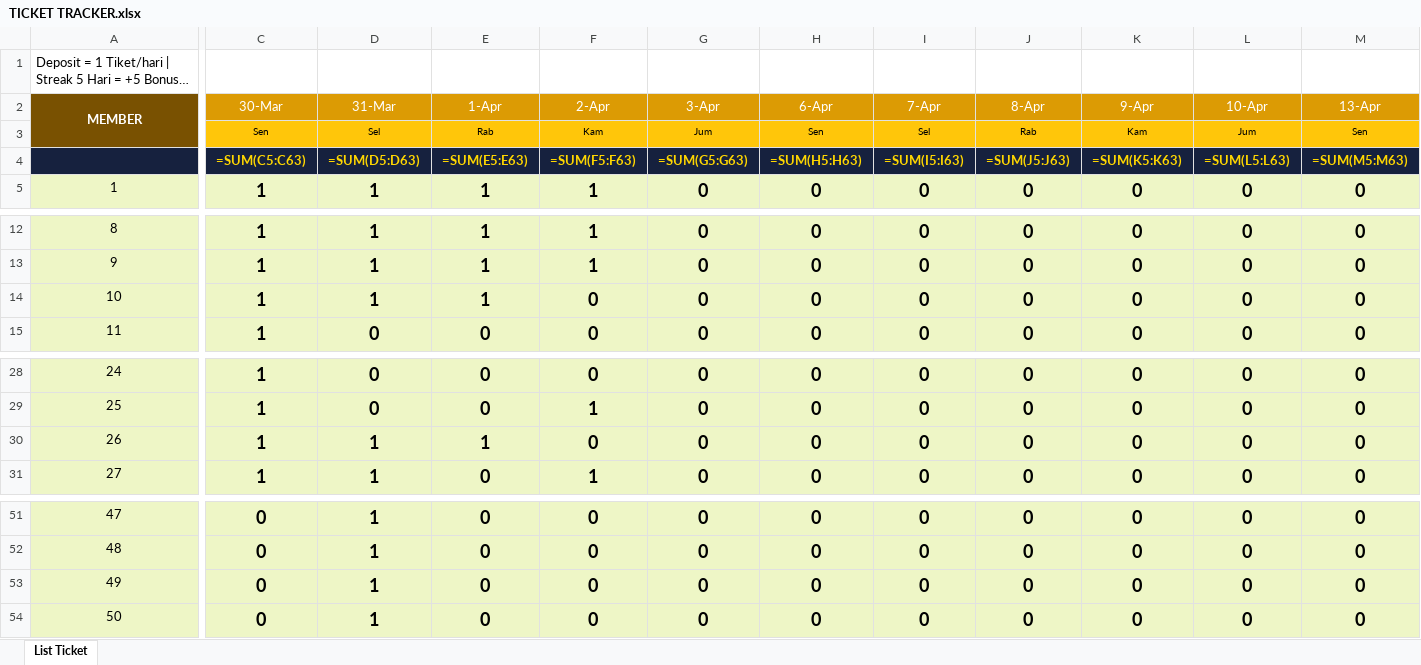
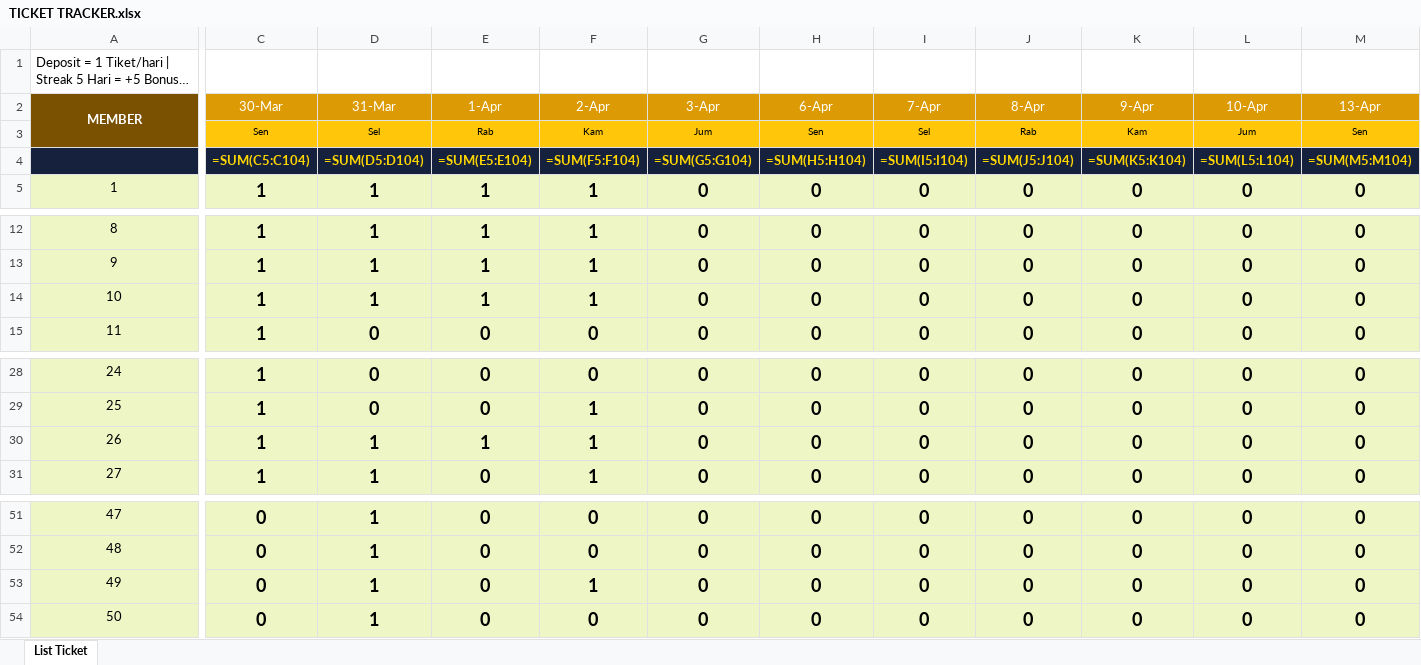
Before and after one commit to analystkael/tickettracker, an Excel workbook: TICKET TRACKER.xlsx, sheet List Ticket, drawn as a sheet; only a part is shown, gaps mark what is left out; long unchanged cells end in …; values as stored, in another font and other column widths than the file's, no borders; formulas without a stored value are shown as written; the diff covers the shown part only; the diff names each change by its address in the sheet, - before the commit and + after, or states it on an @@ line.

```diff
--- a/TICKET TRACKER.xlsx (sheet List Ticket)
+++ b/TICKET TRACKER.xlsx (sheet List Ticket)
-C4 (30-Mar): =SUM(C5:C63)
+C4 (30-Mar): =SUM(C5:C104)
-D4 (31-Mar): =SUM(D5:D63)
+D4 (31-Mar): =SUM(D5:D104)
-E4 (1-Apr): =SUM(E5:E63)
+E4 (1-Apr): =SUM(E5:E104)
-F4 (2-Apr): =SUM(F5:F63)
+F4 (2-Apr): =SUM(F5:F104)
-G4 (3-Apr): =SUM(G5:G63)
+G4 (3-Apr): =SUM(G5:G104)
-H4 (6-Apr): =SUM(H5:H63)
+H4 (6-Apr): =SUM(H5:H104)
-I4 (7-Apr): =SUM(I5:I63)
+I4 (7-Apr): =SUM(I5:I104)
-J4 (8-Apr): =SUM(J5:J63)
+J4 (8-Apr): =SUM(J5:J104)
-K4 (9-Apr): =SUM(K5:K63)
+K4 (9-Apr): =SUM(K5:K104)
-L4 (10-Apr): =SUM(L5:L63)
+L4 (10-Apr): =SUM(L5:L104)
-M4 (13-Apr): =SUM(M5:M63)
+M4 (13-Apr): =SUM(M5:M104)
-F14 (2-Apr): 0
+F14 (2-Apr): 1
-F30 (2-Apr): 0
+F30 (2-Apr): 1
-F53 (2-Apr): 0
+F53 (2-Apr): 1
```
Also changed, not shown: 41 added rows and 18 edited cells elsewhere in this sheet, TICKET_TRACKER.xlsx.
